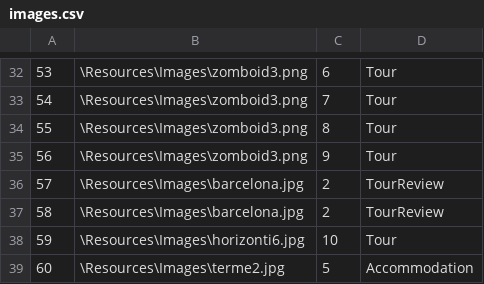
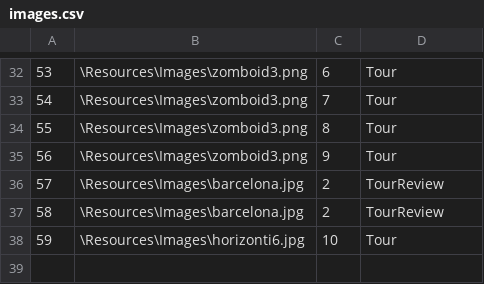
Before and after one commit to kzi-nastava/sims-ra-2024-group-6-team-a, a CSV file: Resources/Data/images.csv, drawn as a sheet; only a part is shown, gaps mark what is left out; the diff names each change by its address in the sheet, - before the commit and + after, or states it on an @@ line.

Commit message:
Fixed an csv error

```diff
--- a/Resources/Data/images.csv
+++ b/Resources/Data/images.csv
-row 39: 60 | \Resources\Images\terme2.jpg | 5 | Accommodation
```
